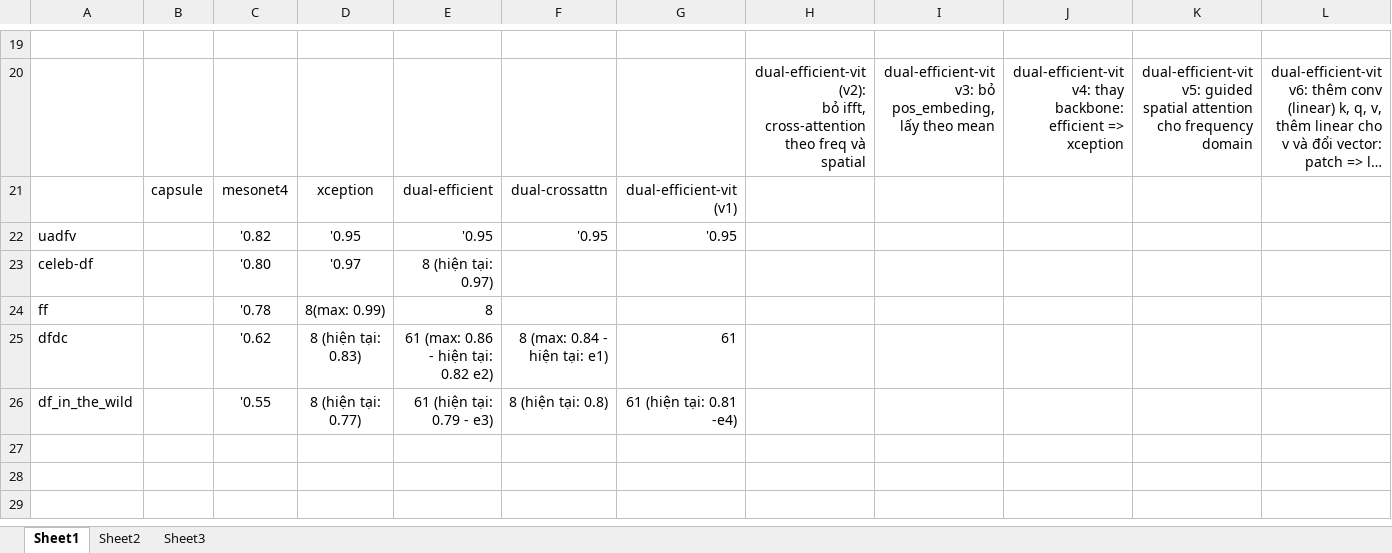
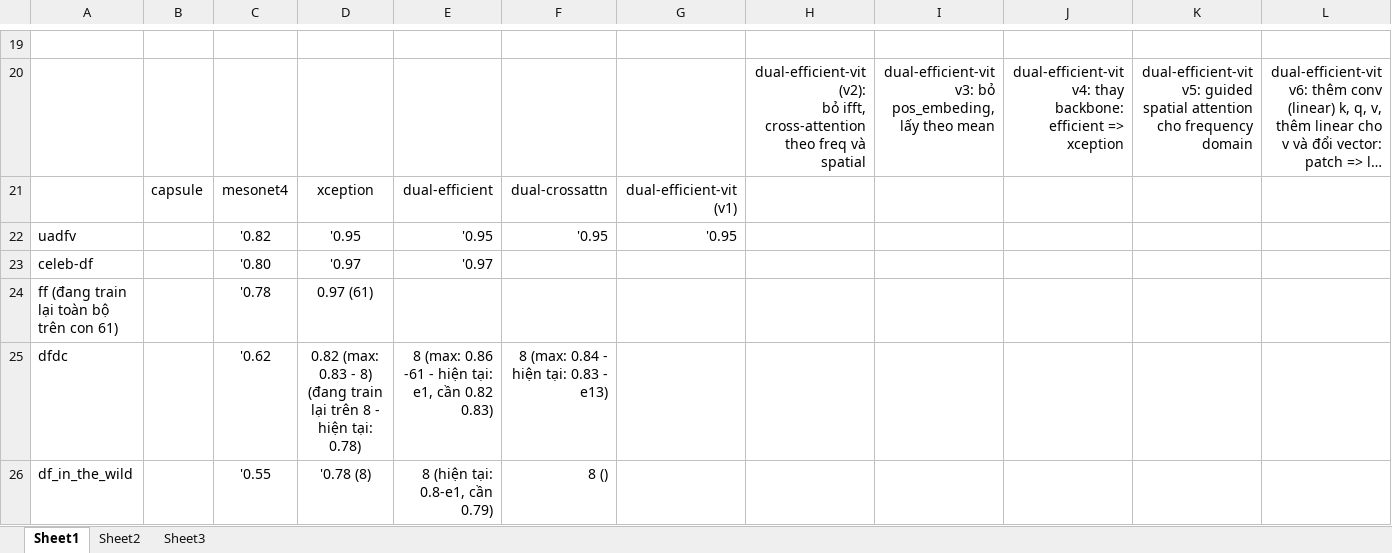
Before and after one commit to phuc180155/facial-fake-detection, an Excel workbook: dataset.xlsx, sheet Sheet1, drawn as a sheet; only a part is shown, gaps mark what is left out; long unchanged cells end in …; values as stored, in another font and other column widths than the file's, no borders; removed rows and columns are numbered as before the commit, all else as after; rows hold the shown columns only; the diff names each change by its address in the sheet, - before the commit and + after, or states it on an @@ line.

```diff
--- a/dataset.xlsx (sheet Sheet1)
+++ b/dataset.xlsx (sheet Sheet1)
-E23: 8 (hiện tại: 0.97)
+E23: '0.97
-row 24: ff |  | '0.78 | 8(max: 0.99) | 8
+row 24: ff (đang train lại toàn bộ trên con 61) |  | '0.78 | 0.97 (61)
-D25: 8 (hiện tại: 0.83)
+D25: 0.82 (max: 0.83 - 8) (đang train lại trên 8 - hiện tại: 0.78)
-E25: 61 (max: 0.86 - hiện tại: 0.82 e2)
+E25: 8 (max: 0.86 -61 - hiện tại: e1, cần 0.82 0.83)
-F25: 8 (max: 0.84 - hiện tại: e1)
+F25: 8 (max: 0.84 - hiện tại: 0.83 - e13)
-G25: 61
+G25: (empty)
-D26: 8 (hiện tại: 0.77)
+D26: '0.78 (8)
-E26: 61 (hiện tại: 0.79 - e3)
+E26: 8 (hiện tại: 0.8-e1, cần 0.79)
-F26: 8 (hiện tại: 0.8)
+F26: 8 ()
-G26: 61 (hiện tại: 0.81 -e4)
+G26: (empty)
```
Also changed, not shown: 2 other files.
